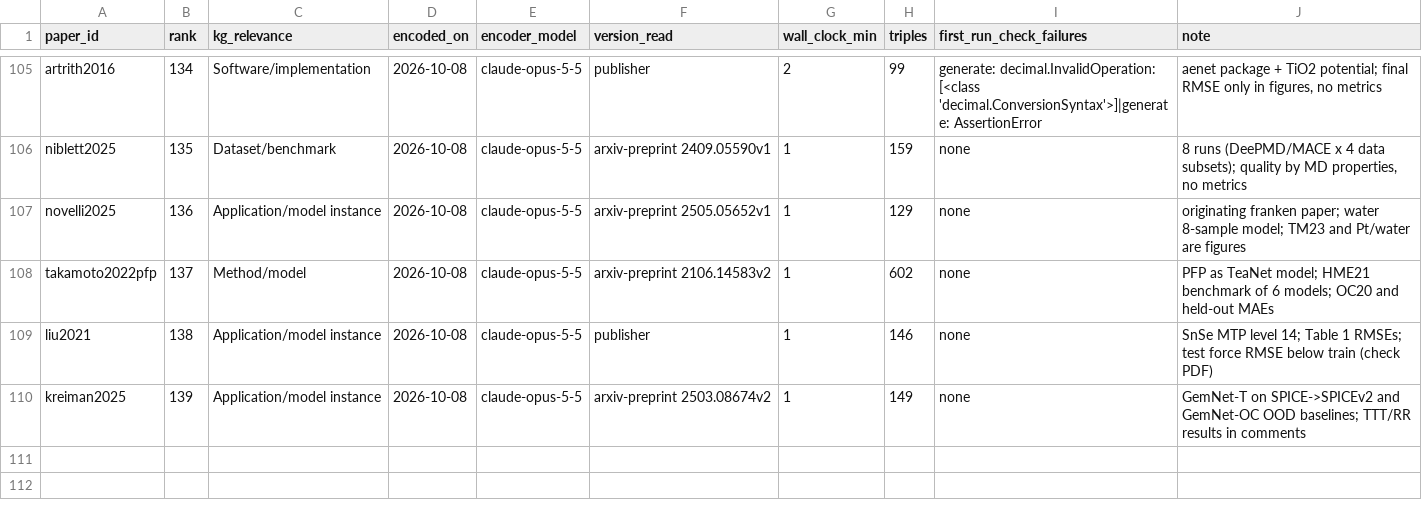
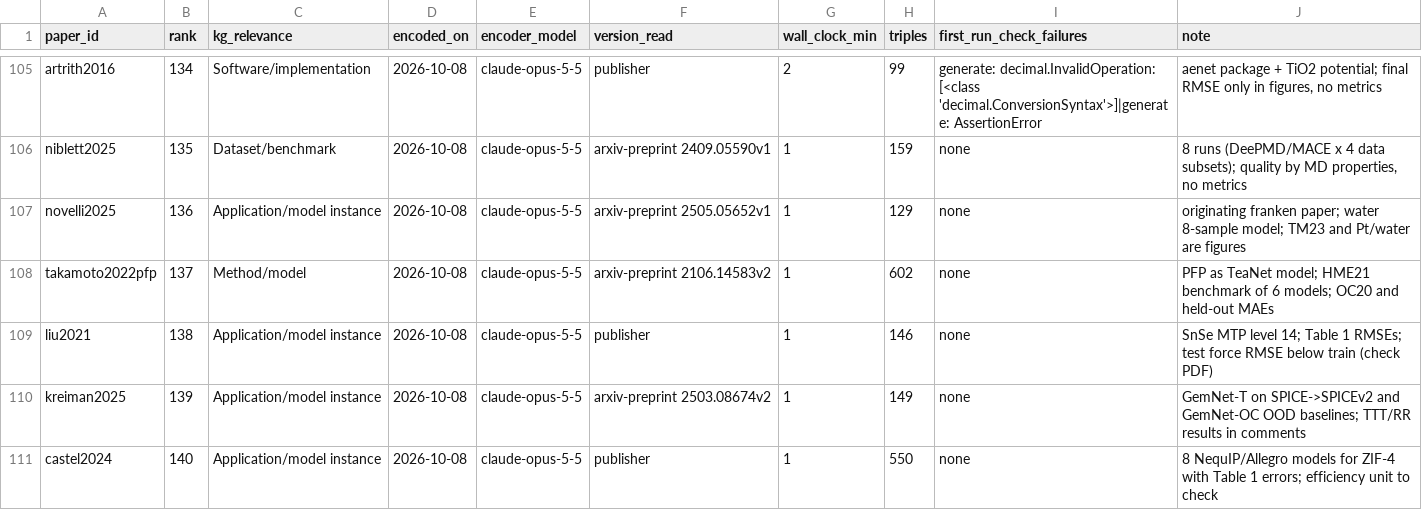
Before and after one commit to danielhz/mlips-ontology, a CSV file: artifacts/kg/population-log.csv, drawn as a sheet; only a part is shown, gaps mark what is left out; the diff names each change by its address in the sheet, - before the commit and + after, or states it on an @@ line.

Commit message:
kg: encode castel2024 (550 triples)

```diff
--- a/artifacts/kg/population-log.csv
+++ b/artifacts/kg/population-log.csv
+row 111: castel2024 | 140 | Application/model instance | 2026-10-08 | claude-opus-5-5 | publisher | 1 | 550 | none | 8 NequIP/Allegro models for ZIF-4 with Table 1 errors; efficiency unit to check
```
Also changed, not shown: 1 other file.
